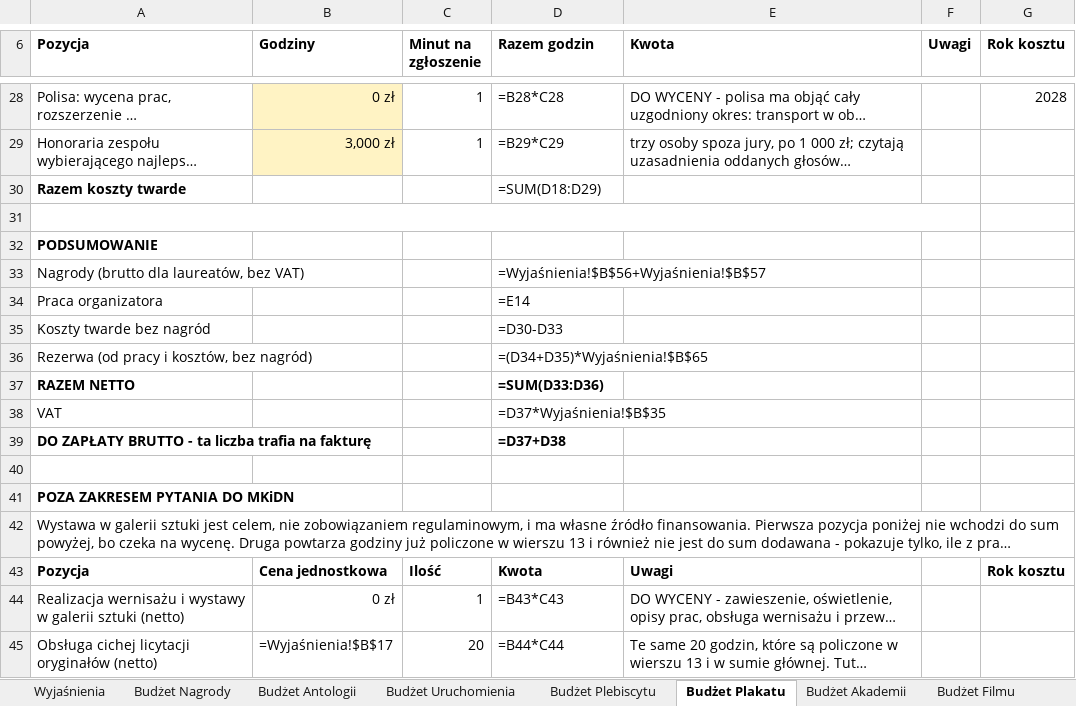
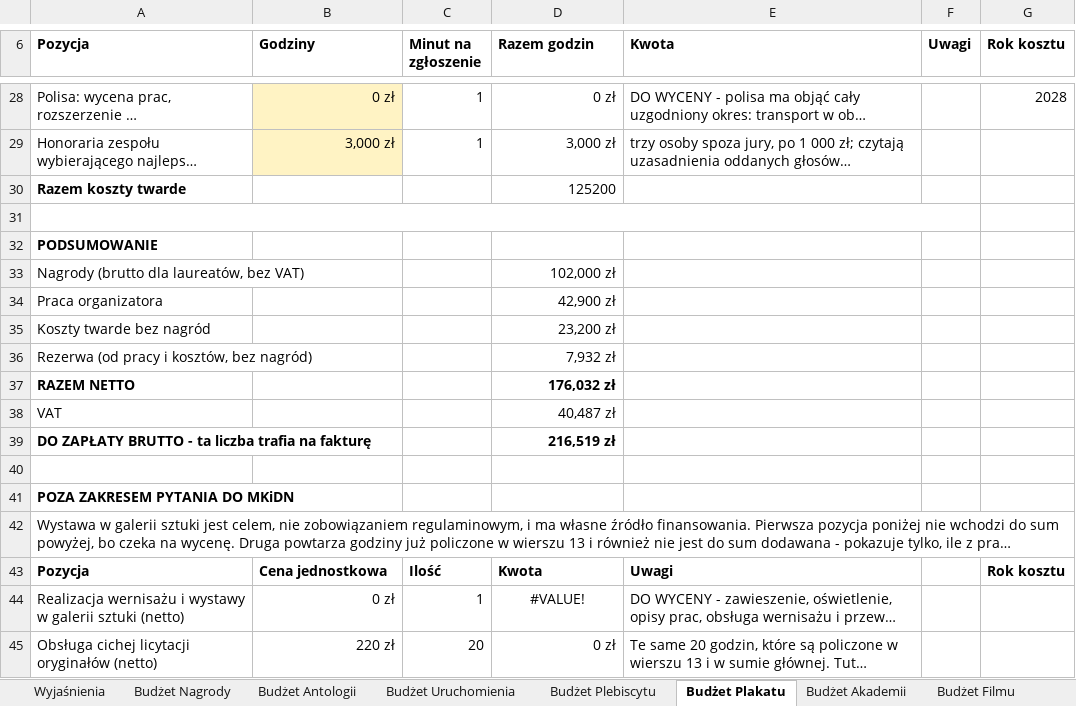
Before and after one commit to kolbinski/konstela, an Excel workbook: budzet-edycji-pierwszej.xlsx, sheet Budżet Plakatu, drawn as a sheet; only a part is shown, gaps mark what is left out; long unchanged cells end in …; values as stored, in another font and other column widths than the file's, no borders; formulas without a stored value are shown as written; the diff covers the shown part only; the diff names each change by its address in the sheet, - before the commit and + after, or states it on an @@ line.

```diff
--- a/budzet-edycji-pierwszej.xlsx (sheet Budżet Plakatu)
+++ b/budzet-edycji-pierwszej.xlsx (sheet Budżet Plakatu)
-D28 (Razem godzin): =B28*C28
+D28 (Razem godzin): 0 zł
-D29 (Razem godzin): =B29*C29
+D29 (Razem godzin): 3,000 zł
-D30 (Razem godzin): =SUM(D18:D29)
+D30 (Razem godzin): 125200
-D33 (Razem godzin): =Wyjaśnienia!$B$56+Wyjaśnienia!$B$57
+D33 (Razem godzin): 102,000 zł
-D34 (Razem godzin): =E14
+D34 (Razem godzin): 42,900 zł
-D35 (Razem godzin): =D30-D33
+D35 (Razem godzin): 23,200 zł
-D36 (Razem godzin): =(D34+D35)*Wyjaśnienia!$B$65
+D36 (Razem godzin): 7,932 zł
-D37 (Razem godzin): =SUM(D33:D36)
+D37 (Razem godzin): 176,032 zł
-D38 (Razem godzin): =D37*Wyjaśnienia!$B$35
+D38 (Razem godzin): 40,487 zł
-D39 (Razem godzin): =D37+D38
+D39 (Razem godzin): 216,519 zł
-D44 (Razem godzin): =B43*C43
+D44 (Razem godzin): #VALUE!
-D44 alignment: left
+D44 alignment: center
-B45 (Godziny): =Wyjaśnienia!$B$17
+B45 (Godziny): 220 zł
-D45 (Razem godzin): =B44*C44
+D45 (Razem godzin): 0 zł
```
Also changed, not shown: 32 edited cells elsewhere in this sheet, sheet Budżet Akademii, sheet Budżet Nagrody, sheet Budżet Filmu, sheet Budżet Plebiscytu, sheet Budżet Uruchomienia, sheet Budżet Antologii, 2 more sheets, attachments/zestawienie-zadania.xlsx, 1 other file.
